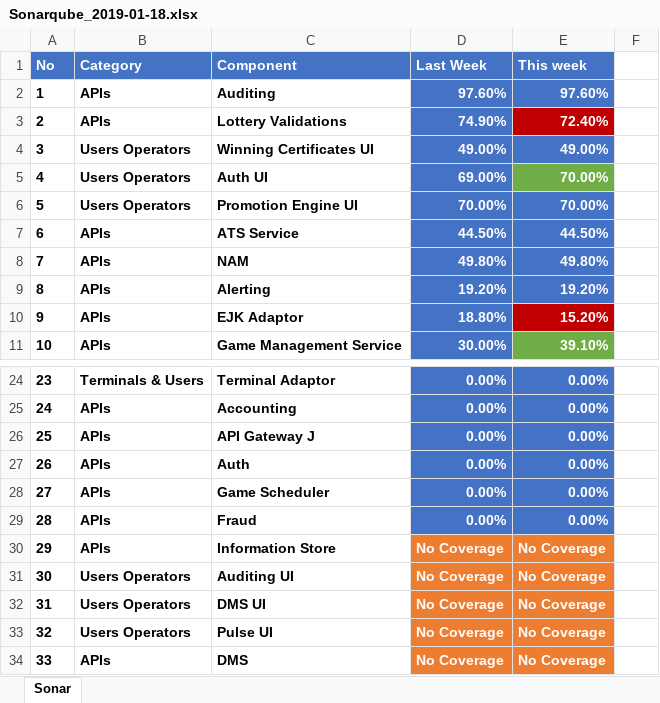
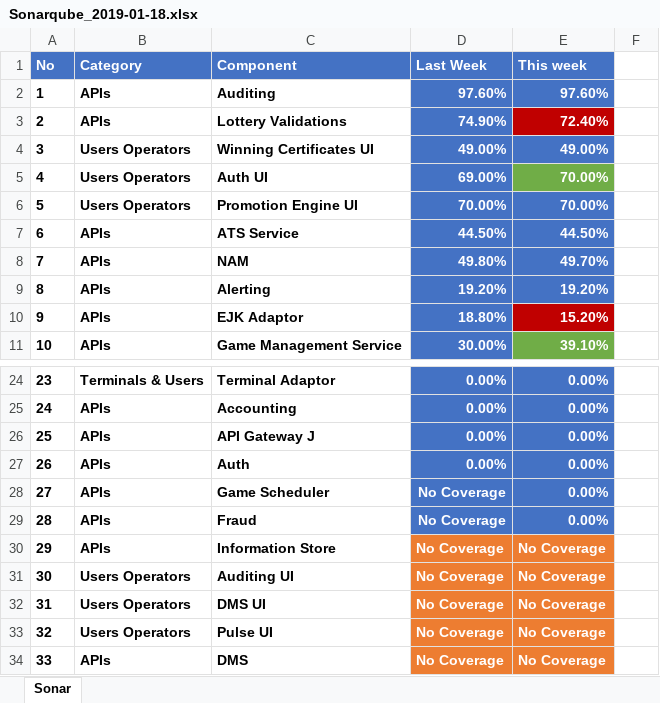
Before and after one commit to goxr3plus/JSoup-Apache-Poi-Example, an Excel workbook: SonarExcel/Sonarqube_2019-01-18.xlsx, sheet Sonar, drawn as a sheet; only a part is shown, gaps mark what is left out; values as stored, in another font and other column widths than the file's, no borders; the diff names each change by its address in the sheet, - before the commit and + after, or states it on an @@ line.

```diff
--- a/SonarExcel/Sonarqube_2019-01-18.xlsx (sheet Sonar)
+++ b/SonarExcel/Sonarqube_2019-01-18.xlsx (sheet Sonar)
-E8 (This week): 49.80%
+E8 (This week): 49.70%
-D28:D29 (Last Week): 0.00%
+D28:D29 (Last Week): No Coverage
```
Also changed, not shown: SonarExcel/SonarQube_2019-01-25.xlsx, 2 other files.
